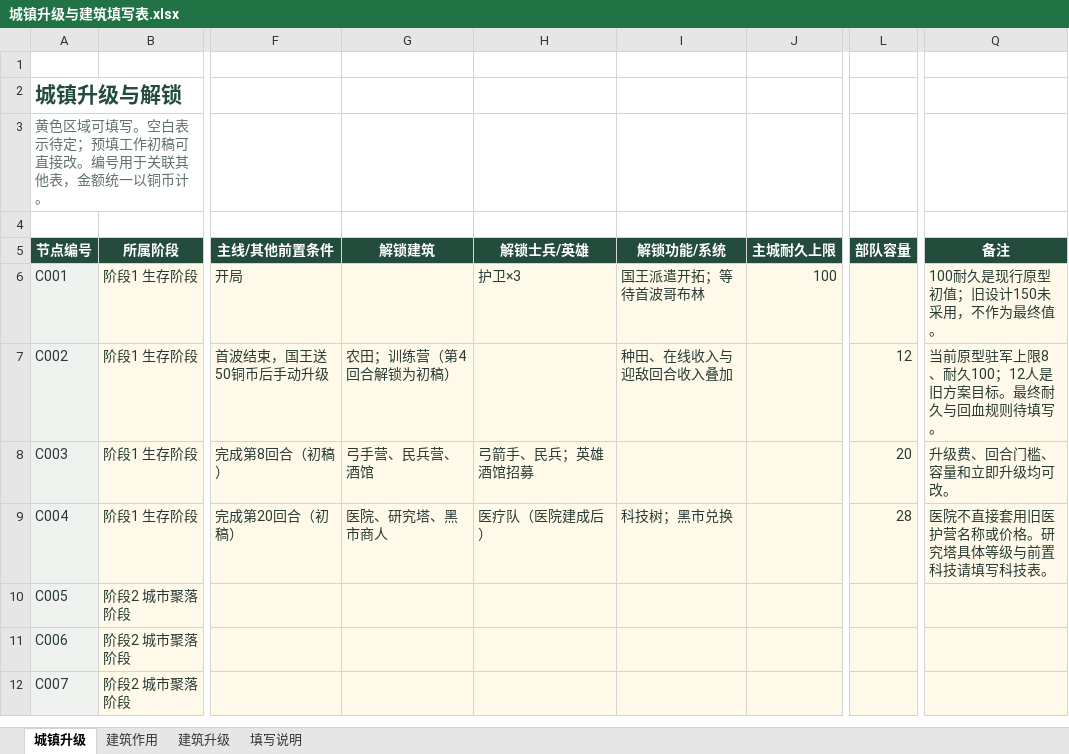
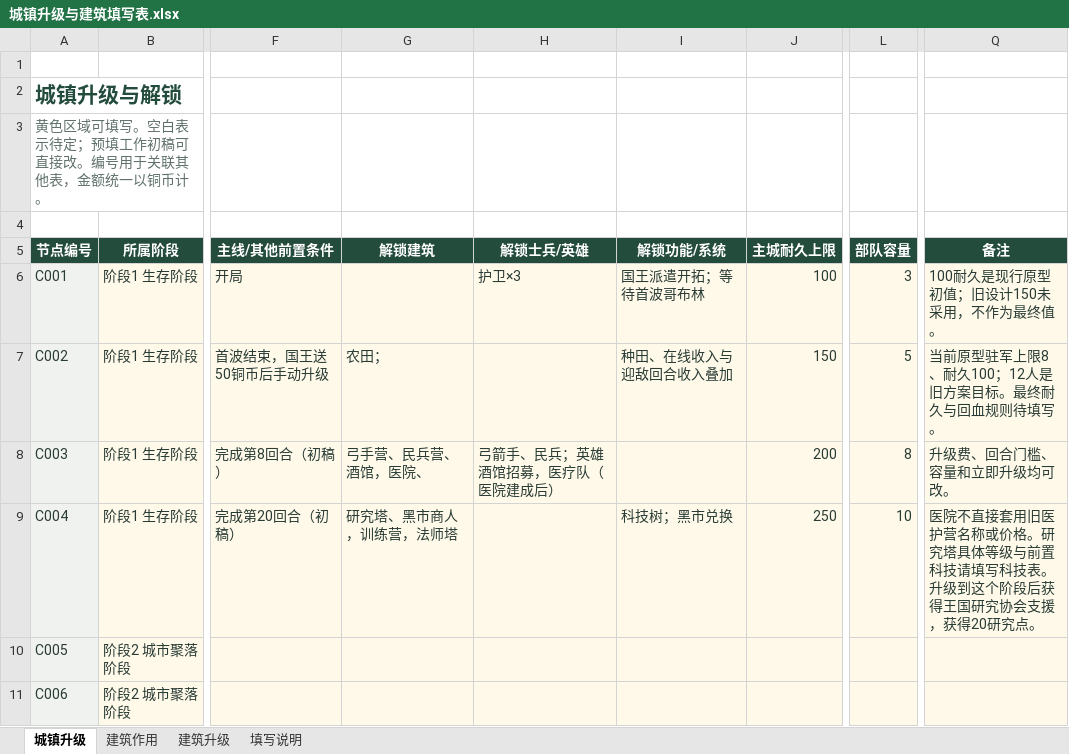
Before and after one commit to zky0124/weixingame, an Excel workbook: 游戏策划/城镇与建筑表格/城镇升级与建筑填写表.xlsx, sheet 城镇升级, drawn as a sheet; only a part is shown, gaps mark what is left out; the shorter side is filled out with more unchanged rows; values as stored, in another font and other column widths than the file's, no borders; table styles not drawn; the diff names each change by its address in the sheet, - before the commit and + after, or states it on an @@ line.

```diff
--- a/游戏策划/城镇与建筑表格/城镇升级与建筑填写表.xlsx (sheet 城镇升级)
+++ b/游戏策划/城镇与建筑表格/城镇升级与建筑填写表.xlsx (sheet 城镇升级)
-L6 (部队容量): (empty)
+L6 (部队容量): 3
-G7 (解锁建筑): 农田；训练营（第4回合解锁为初稿）
+G7 (解锁建筑): 农田；
-J7 (主城耐久上限): (empty)
+J7 (主城耐久上限): 150
-L7 (部队容量): 12
+L7 (部队容量): 5
-G8 (解锁建筑): 弓手营、民兵营、酒馆
+G8 (解锁建筑): 弓手营、民兵营、酒馆，医院、
-H8 (解锁士兵/英雄): 弓箭手、民兵；英雄酒馆招募
+H8 (解锁士兵/英雄): 弓箭手、民兵；英雄酒馆招募，医疗队（医院建成后）
-J8 (主城耐久上限): (empty)
+J8 (主城耐久上限): 200
-L8 (部队容量): 20
+L8 (部队容量): 8
-G9 (解锁建筑): 医院、研究塔、黑市商人
+G9 (解锁建筑): 研究塔、黑市商人，训练营，法师塔
-H9 (解锁士兵/英雄): 医疗队（医院建成后）
+H9 (解锁士兵/英雄): (empty)
-J9 (主城耐久上限): (empty)
+J9 (主城耐久上限): 250
-L9 (部队容量): 28
+L9 (部队容量): 10
-Q9 (备注): …科技表。
+Q9 (备注): …科技表。升级到这个阶段后获得王国研究协会支援，获得20研究点。
```
Also changed, not shown: sheet 建筑作用, sheet 建筑升级, 40 other files.
